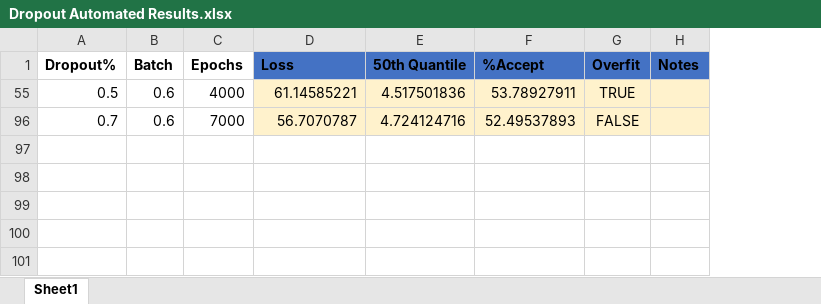
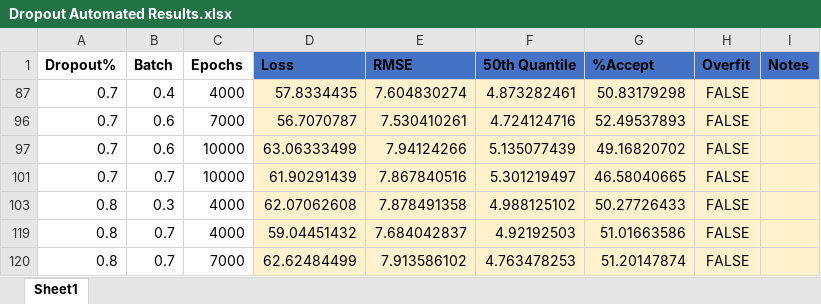
Before and after one commit to Darrick-Oliver/senior-project, an Excel workbook: Dropout Automated Results.xlsx, sheet Sheet1, drawn as a sheet; values as stored, in another font and other column widths than the file's, no borders; table styles not drawn; removed rows and columns are numbered as before the commit, all else as after; the diff names each change by its address in the sheet, - before the commit and + after, or states it on an @@ line.

Commit message:
Hyperparameter tweaks and testing results

```diff
--- a/Dropout Automated Results.xlsx (sheet Sheet1)
+++ b/Dropout Automated Results.xlsx (sheet Sheet1)
+column E (RMSE), row 96: 7.530410261
-row 55: 0.5 | 0.6 | 4000 | 61.14585221 | 4.517501836 | 53.78927911 | TRUE
+row 87: 0.7 | 0.4 | 4000 | 57.8334435 | 7.604830274 | 4.873282461 | 50.83179298 | FALSE
+row 97: 0.7 | 0.6 | 10000 | 63.06333499 | 7.94124266 | 5.135077439 | 49.16820702 | FALSE
+row 101: 0.7 | 0.7 | 10000 | 61.90291439 | 7.867840516 | 5.301219497 | 46.58040665 | FALSE
+row 103: 0.8 | 0.3 | 4000 | 62.07062608 | 7.878491358 | 4.988125102 | 50.27726433 | FALSE
+row 119: 0.8 | 0.7 | 4000 | 59.04451432 | 7.684042837 | 4.92192503 | 51.01663586 | FALSE
+row 120: 0.8 | 0.7 | 7000 | 62.62484499 | 7.913586102 | 4.763478253 | 51.20147874 | FALSE
```
Also changed, not shown: hidden cells, 2 other files.
